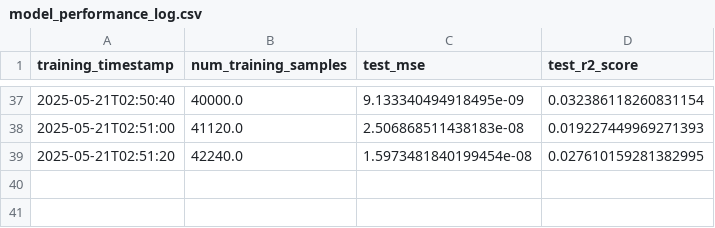
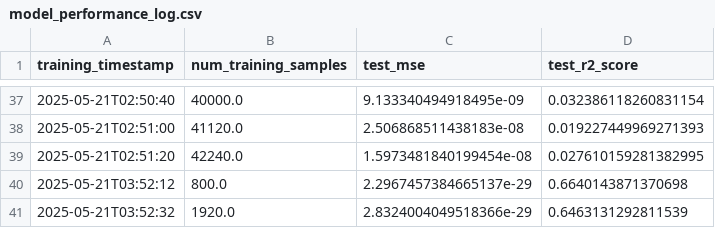
Before and after one commit to Aarya-Gupta/Trade_Simulator_OKX_L2, a CSV file: model_performance_log.csv, drawn as a sheet; only a part is shown, gaps mark what is left out; the diff names each change by its address in the sheet, - before the commit and + after, or states it on an @@ line.

```diff
--- a/model_performance_log.csv
+++ b/model_performance_log.csv
+row 40: 2025-05-21T03:52:12 | 800.0 | 2.2967457384665137e-29 | 0.6640143871370698
+row 41: 2025-05-21T03:52:32 | 1920.0 | 2.8324004049518366e-29 | 0.6463131292811539
```
Also changed, not shown: 1 other file.
